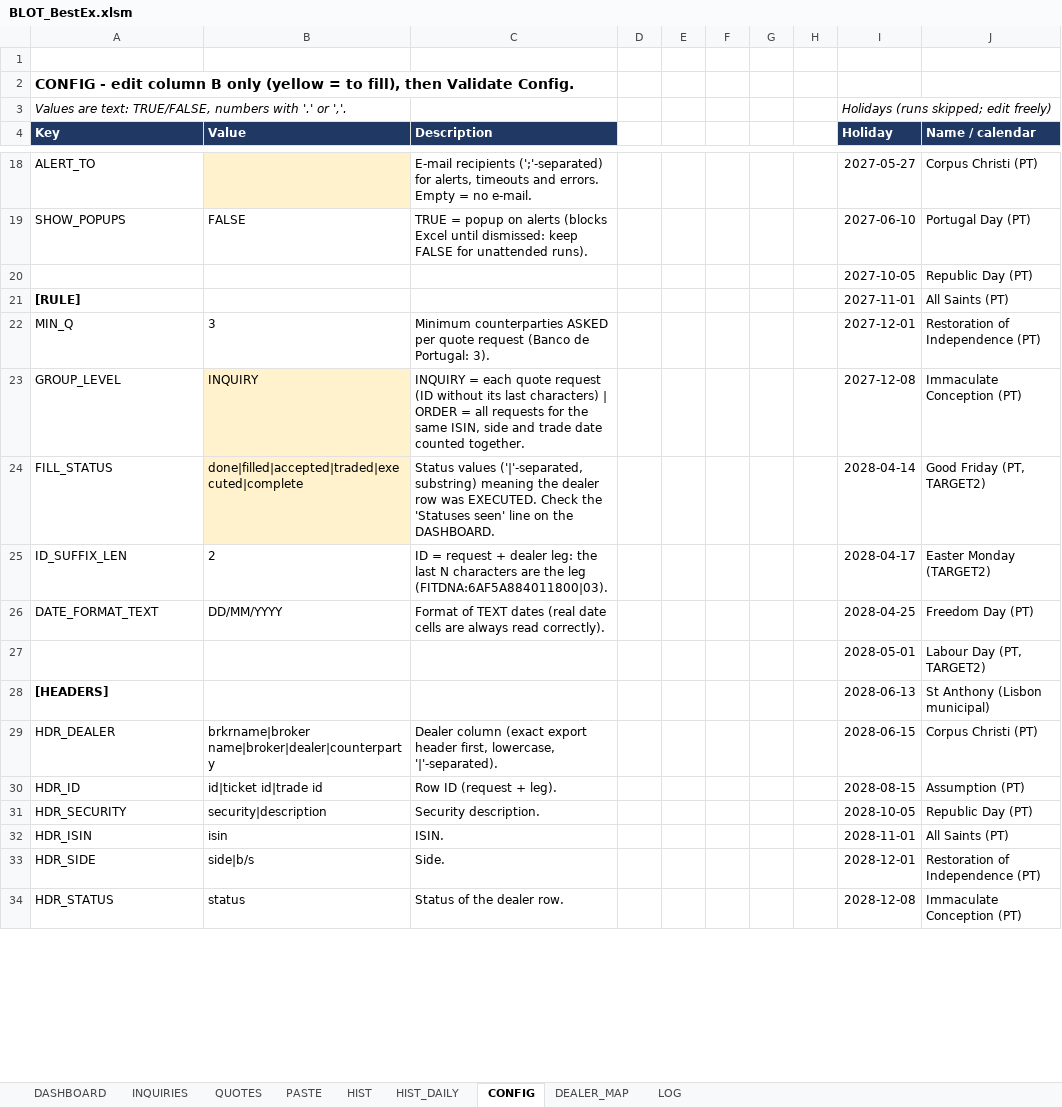
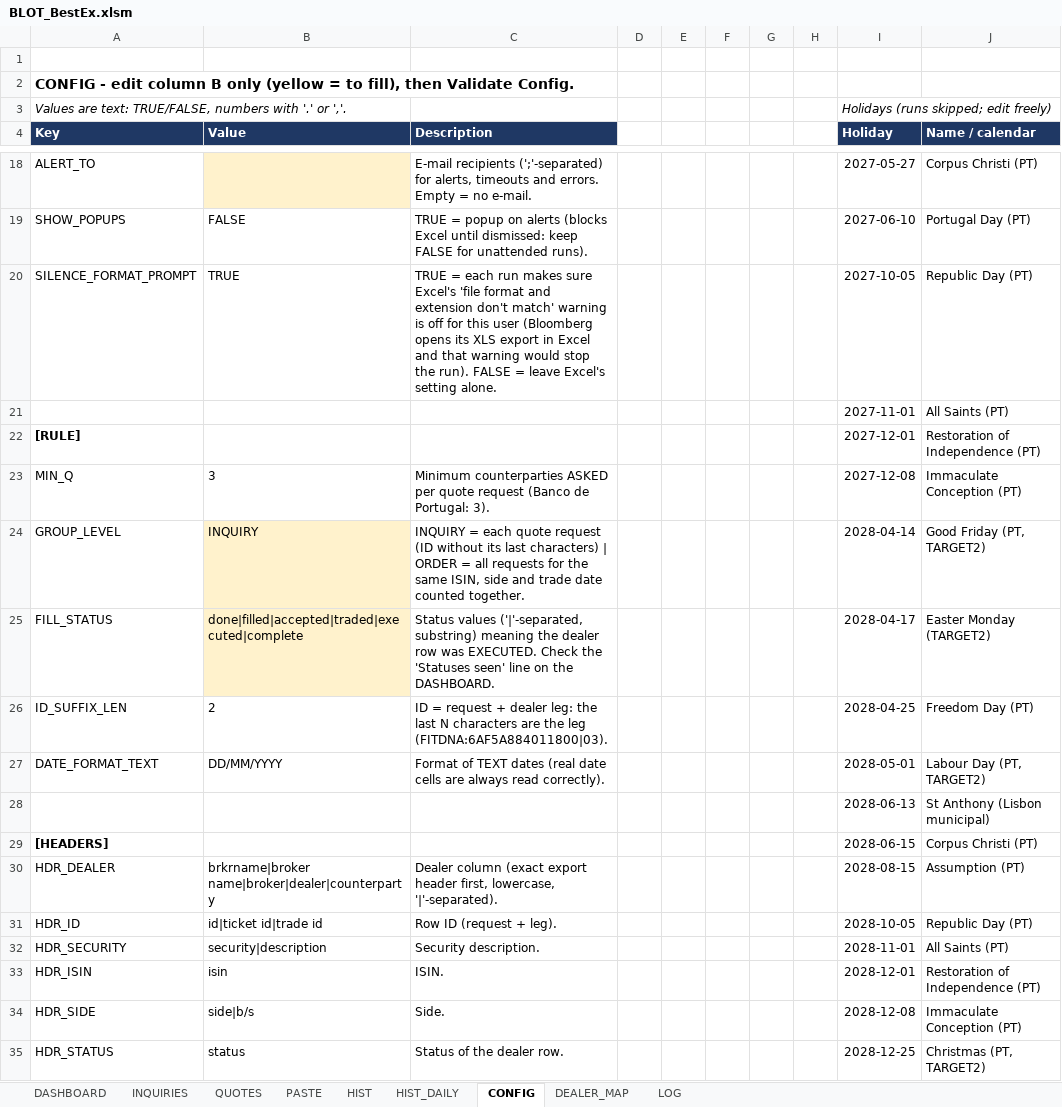
Before and after one commit to mecoserra2008/BLOT-2-AUTOMATOR, an Excel workbook: dist/BLOT_BestEx.xlsm, sheet CONFIG, drawn as a sheet; only a part is shown, gaps mark what is left out; values as stored, in another font and other column widths than the file's, no borders; charts and pictures not drawn; removed rows and columns are numbered as before the commit, all else as after; the diff covers the shown part only; the diff names each change by its address in the sheet, - before the commit and + after, or states it on an @@ line.

```diff
--- a/dist/BLOT_BestEx.xlsm (sheet CONFIG)
+++ b/dist/BLOT_BestEx.xlsm (sheet CONFIG)
-row 20:  |  |  |  |  |  |  |  | 2027-10-05 | Republic Day (PT)
+row 20: SILENCE_FORMAT_PROMPT | TRUE | TRUE = each run makes sure Excel's 'file format and extension don't match' warning is off for this user (Bloomberg opens its XLS export in Excel and that warning would stop the run). FALSE = leave Excel's setting alone. |  |  |  |  |  | 2027-10-05 | Republic Day (PT)
+row 21:  |  |  |  |  |  |  |  | 2027-11-01 | All Saints (PT)
-I22 (Holiday): 2027-11-01
+I22 (Holiday): 2027-12-01
-J22 (Name / calendar): All Saints (PT)
+J22 (Name / calendar): Restoration of Independence (PT)
-I23 (Holiday): 2027-12-01
+I23 (Holiday): 2027-12-08
-J23 (Name / calendar): Restoration of Independence (PT)
+J23 (Name / calendar): Immaculate Conception (PT)
-I24 (Holiday): 2027-12-08
+I24 (Holiday): 2028-04-14
-J24 (Name / calendar): Immaculate Conception (PT)
+J24 (Name / calendar): Good Friday (PT, TARGET2)
-I25 (Holiday): 2028-04-14
+I25 (Holiday): 2028-04-17
-J25 (Name / calendar): Good Friday (PT, TARGET2)
+J25 (Name / calendar): Easter Monday (TARGET2)
-I26 (Holiday): 2028-04-17
+I26 (Holiday): 2028-04-25
-J26 (Name / calendar): Easter Monday (TARGET2)
+J26 (Name / calendar): Freedom Day (PT)
-I27 (Holiday): 2028-04-25
+I27 (Holiday): 2028-05-01
-J27 (Name / calendar): Freedom Day (PT)
+J27 (Name / calendar): Labour Day (PT, TARGET2)
-row 27:  |  |  |  |  |  |  |  | 2028-05-01 | Labour Day (PT, TARGET2)
+row 28:  |  |  |  |  |  |  |  | 2028-06-13 | St Anthony (Lisbon municipal)
-I29 (Holiday): 2028-06-13
+I29 (Holiday): 2028-06-15
-J29 (Name / calendar): St Anthony (Lisbon municipal)
+J29 (Name / calendar): Corpus Christi (PT)
-I30 (Holiday): 2028-06-15
+I30 (Holiday): 2028-08-15
-J30 (Name / calendar): Corpus Christi (PT)
+J30 (Name / calendar): Assumption (PT)
-I31 (Holiday): 2028-08-15
+I31 (Holiday): 2028-10-05
-J31 (Name / calendar): Assumption (PT)
+J31 (Name / calendar): Republic Day (PT)
-I32 (Holiday): 2028-10-05
+I32 (Holiday): 2028-11-01
-J32 (Name / calendar): Republic Day (PT)
+J32 (Name / calendar): All Saints (PT)
-I33 (Holiday): 2028-11-01
+I33 (Holiday): 2028-12-01
-J33 (Name / calendar): All Saints (PT)
+J33 (Name / calendar): Restoration of Independence (PT)
-I34 (Holiday): 2028-12-01
+I34 (Holiday): 2028-12-08
-J34 (Name / calendar): Restoration of Independence (PT)
+J34 (Name / calendar): Immaculate Conception (PT)
-I35 (Holiday): 2028-12-08
+I35 (Holiday): 2028-12-25
-J35 (Name / calendar): Immaculate Conception (PT)
+J35 (Name / calendar): Christmas (PT, TARGET2)
```
Also changed, not shown: 1 removed row and 6 edited cells elsewhere in this sheet, sheet LOG, sheet DASHBOARD, charts or pictures, 5 other files.
